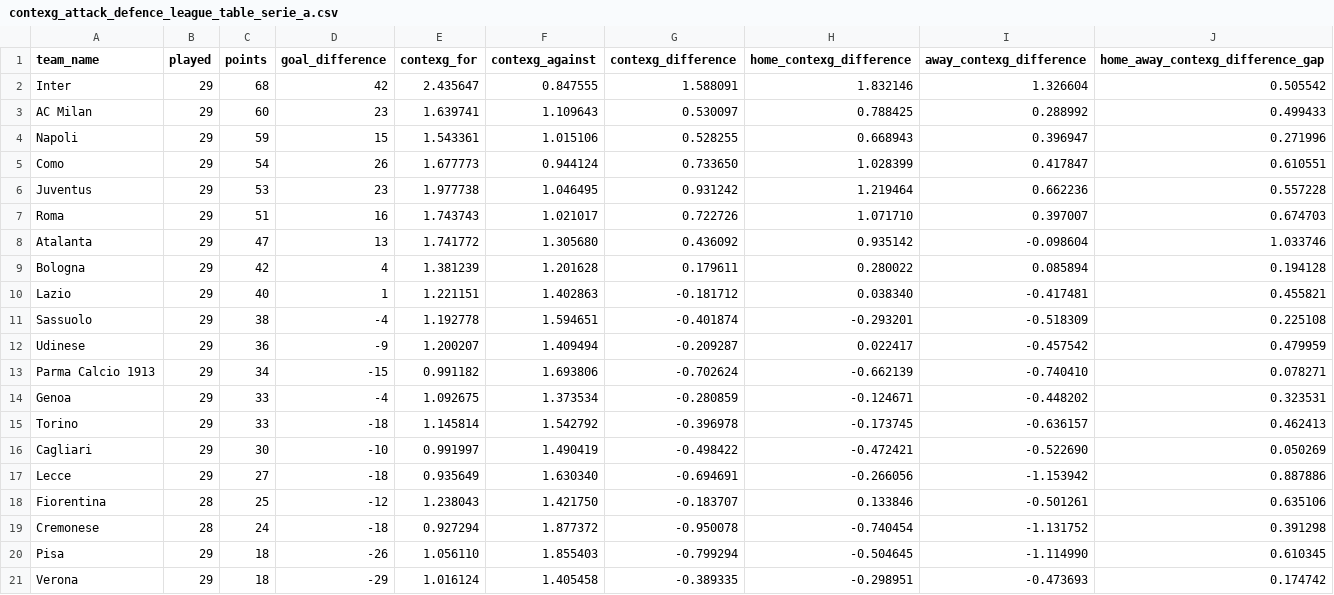
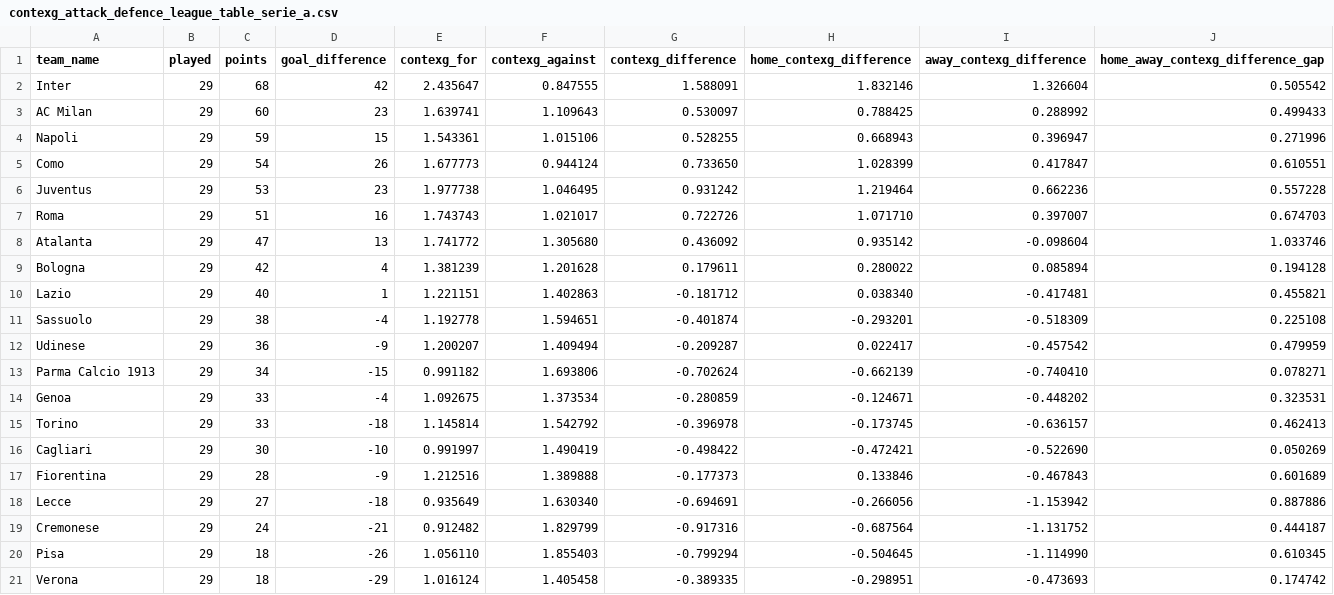
Before and after one commit to johnknightstats/johnknightstats.github.io, a CSV file: dashboards/contexg-league-tables/contexg_attack_defence_league_table_serie_a.csv, drawn as a sheet.

Commit message:
Remove FotMob dashboards and refresh contexG dashboard

```diff
--- a/dashboards/contexg-league-tables/contexg_attack_defence_league_table_serie_a.csv
+++ b/dashboards/contexg-league-tables/contexg_attack_defence_league_table_serie_a.csv
@@ -16,5 +16,5 @@ Torino,29,33,-18,1.145814,1.542792,-0.396978,-0.173745,-0.636157,0.462413
 Cagliari,29,30,-10,0.991997,1.490419,-0.498422,-0.472421,-0.522690,0.050269
+Fiorentina,29,28,-9,1.212516,1.389888,-0.177373,0.133846,-0.467843,0.601689
 Lecce,29,27,-18,0.935649,1.630340,-0.694691,-0.266056,-1.153942,0.887886
-Fiorentina,28,25,-12,1.238043,1.421750,-0.183707,0.133846,-0.501261,0.635106
-Cremonese,28,24,-18,0.927294,1.877372,-0.950078,-0.740454,-1.131752,0.391298
+Cremonese,29,24,-21,0.912482,1.829799,-0.917316,-0.687564,-1.131752,0.444187
 Pisa,29,18,-26,1.056110,1.855403,-0.799294,-0.504645,-1.114990,0.610345
```
Also changed, not shown: 3 other files.
